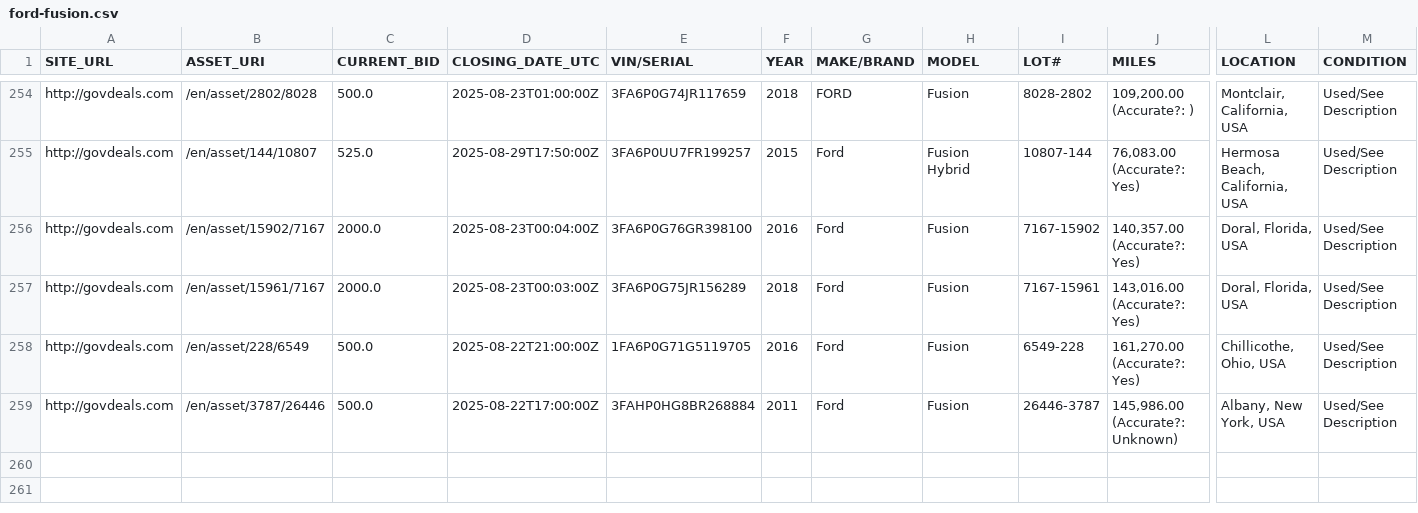
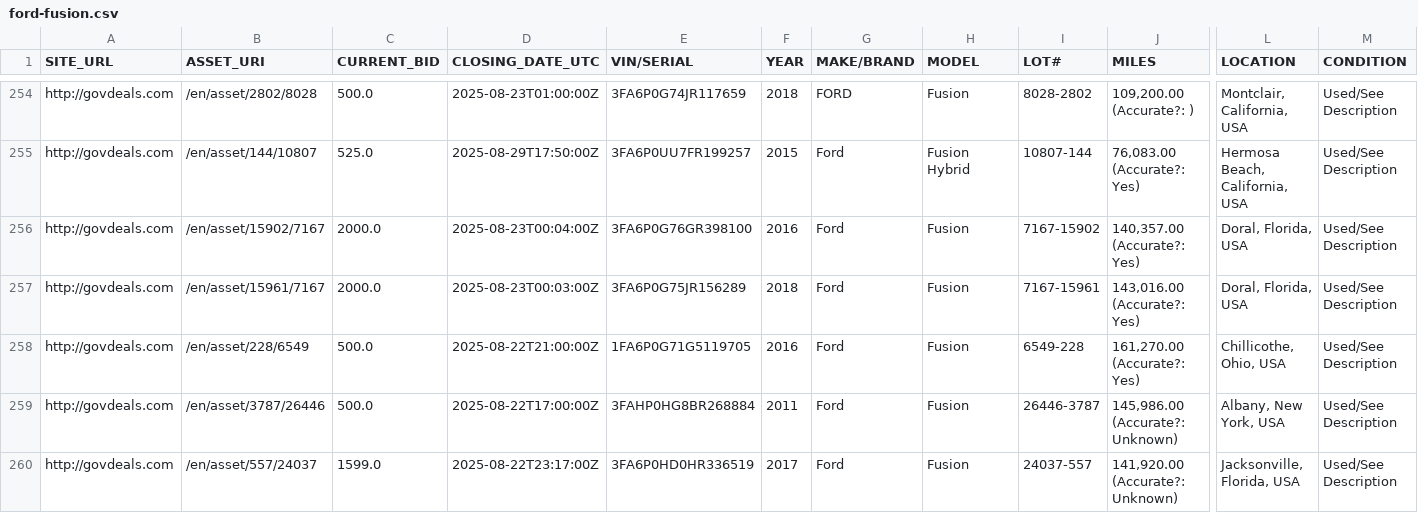
Before and after one commit to mark-toma/scrape-auction, a CSV file: ford-fusion.csv, drawn as a sheet; only a part is shown, gaps mark what is left out; rows hold the shown columns only; the diff names each change by its address in the sheet, - before the commit and + after, or states it on an @@ line.

```diff
--- a/ford-fusion.csv
+++ b/ford-fusion.csv
+row 260: http://govdeals.com | /en/asset/557/24037 | 1599.0 | 2025-08-22T23:17:00Z | 3FA6P0HD0HR336519 | 2017 | Ford | Fusion | 24037-557 | 141,920.00 (Accurate?: Unknown) | Jacksonville, Florida, USA | Used/See Description
```
Also changed, not shown: ford-escape.csv.
